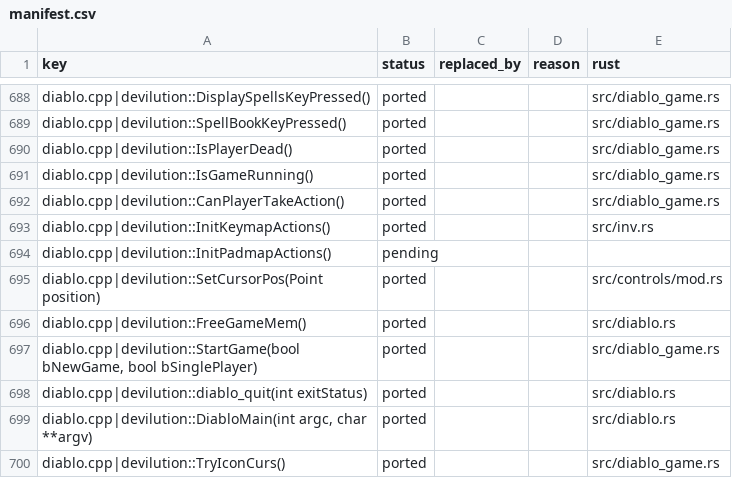
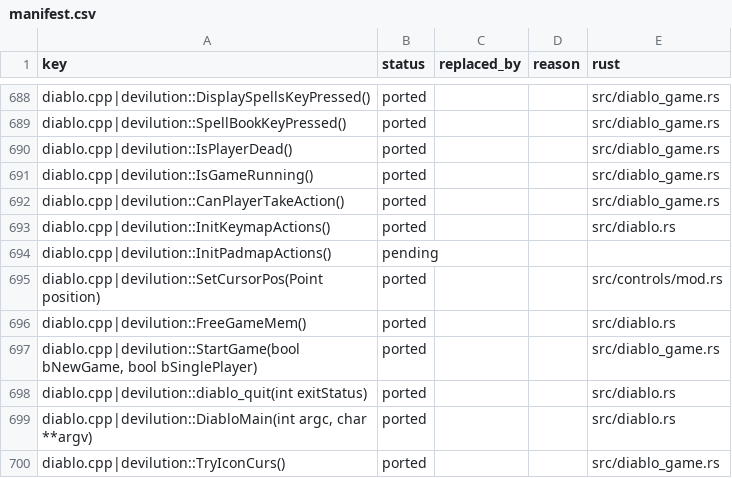
Before and after one commit to ITSTDMCC/Diablo-1-Revibed, a CSV file: port/manifest.csv, drawn as a sheet; only a part is shown, gaps mark what is left out.

```diff
--- a/port/manifest.csv
+++ b/port/manifest.csv
@@ -692,3 +692,3 @@ diablo.cpp|devilution::IsGameRunning(),ported,,,src/diablo_game.rs
 diablo.cpp|devilution::CanPlayerTakeAction(),ported,,,src/diablo_game.rs
-diablo.cpp|devilution::InitKeymapActions(),ported,,,src/inv.rs
+diablo.cpp|devilution::InitKeymapActions(),ported,,,src/diablo.rs
 diablo.cpp|devilution::InitPadmapActions(),pending,,,
```
Also changed, not shown: 3 other files.
